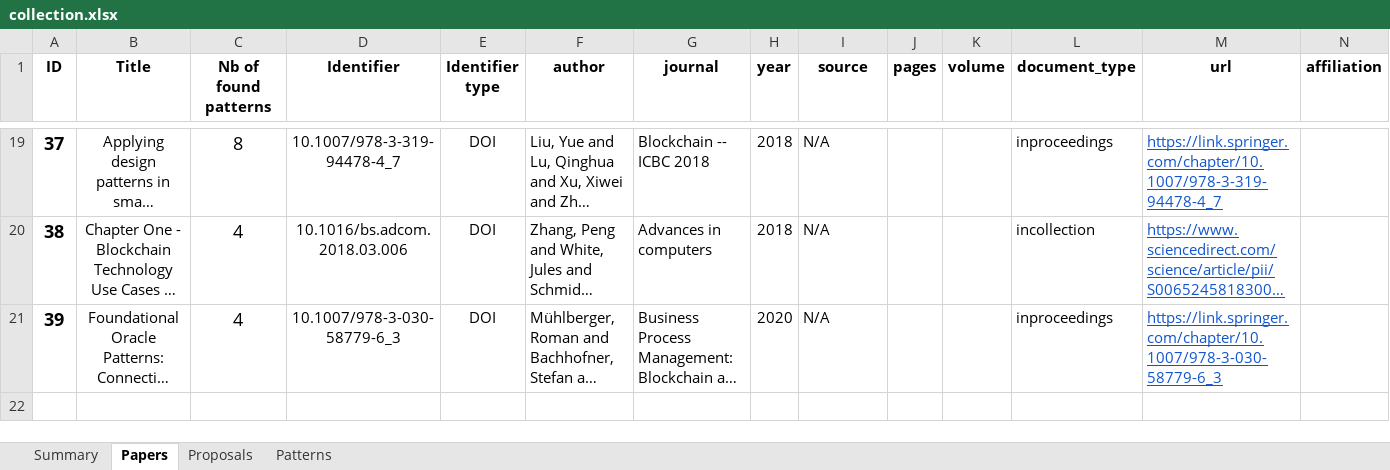
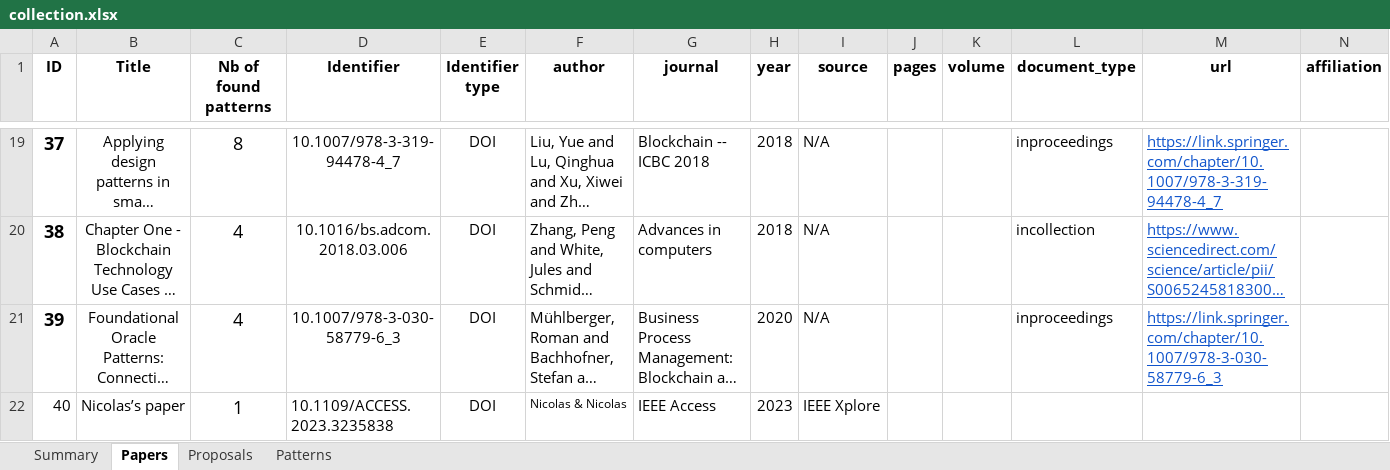
Before and after one commit to harmonica-project/blockchain-patterns-collection, an Excel workbook: collection.xlsx, sheet Papers, drawn as a sheet; only a part is shown, gaps mark what is left out; long unchanged cells end in …; values as stored, in another font and other column widths than the file's, no borders; charts and pictures not drawn; rows hold the shown columns only; the diff names each change by its address in the sheet, - before the commit and + after, or states it on an @@ line.

```diff
--- a/collection.xlsx (sheet Papers)
+++ b/collection.xlsx (sheet Papers)
+row 22: 40 | Nicolas’s paper | 1 | 10.1109/ACCESS.2023.3235838 | DOI | Nicolas & Nicolas | IEEE Access | 2023 | IEEE Xplore
```
Also changed, not shown: sheet Proposals, sheet Patterns, sheet Summary, charts or pictures, 1 other file.
